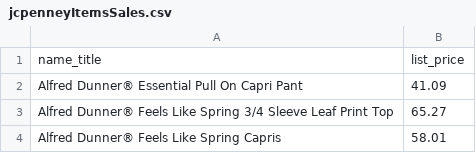
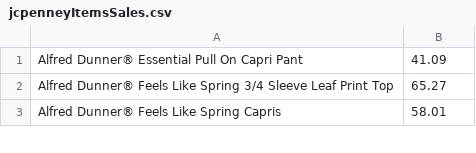
Before and after one commit to cedrichansen/Custom_Concurrent_HashTable, a CSV file: jcpenneyItemsSales.csv, drawn as a sheet; only a part is shown.

```diff
--- a/jcpenneyItemsSales.csv
+++ b/jcpenneyItemsSales.csv
@@ -1,2 +1 @@
-name_title,list_price
 Alfred Dunner® Essential Pull On Capri Pant,41.09
```
Also changed, not shown: 5 other files.
